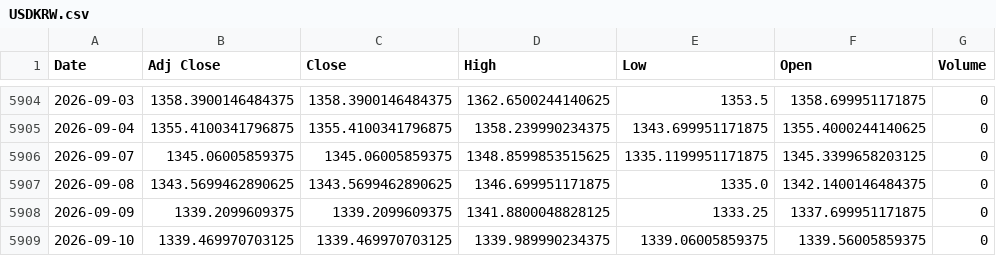
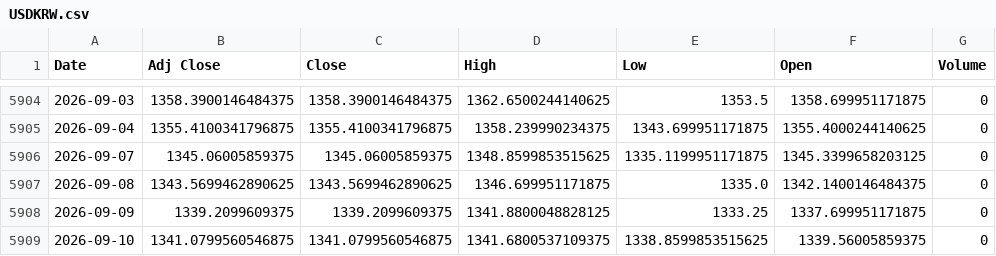
Before and after one commit to khemosu99-bit/overnight-kr, a CSV file: data/raw/USDKRW.csv, drawn as a sheet; only a part is shown, gaps mark what is left out.

```diff
--- a/data/raw/USDKRW.csv
+++ b/data/raw/USDKRW.csv
@@ -5908,2 +5908,2 @@ Date,Adj Close,Close,High,Low,Open,Volume
 2026-09-09,1339.2099609375,1339.2099609375,1341.8800048828125,1333.25,1337.699951171875,0
-2026-09-10,1339.469970703125,1339.469970703125,1339.989990234375,1339.06005859375,1339.56005859375,0
+2026-09-10,1341.0799560546875,1341.0799560546875,1341.6800537109375,1338.8599853515625,1339.56005859375,0
```
Also changed, not shown: data/raw/EWY.csv, 36 other files.
